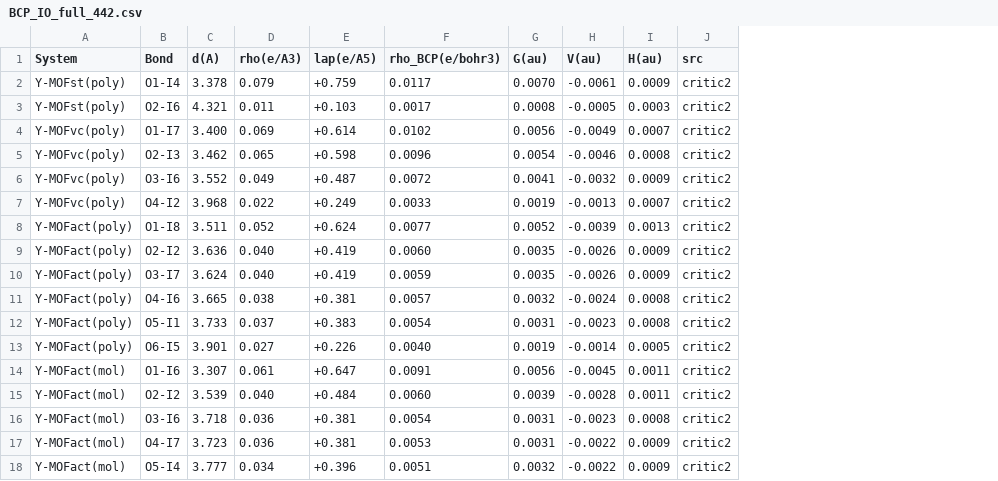
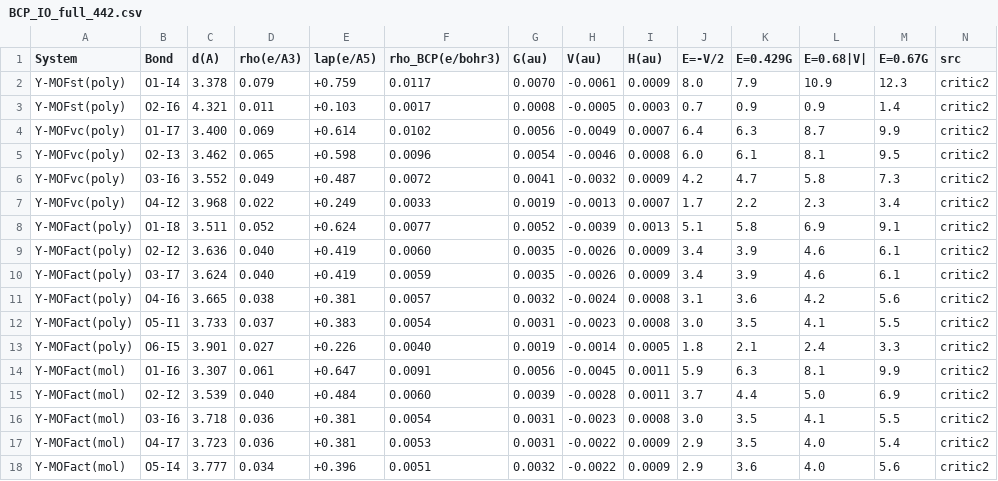
Before and after one commit to grebenyyk/I2-RE-MOF, a CSV file: PBE_final_results/qtaim_study_442/tables/BCP_IO_full_442.csv, drawn as a sheet; the diff names each change by its address in the sheet, - before the commit and + after, or states it on an @@ line.

Commit message:
CP tables: Abramov G/V/H + 4 correlation energies (EML -V/2, 0.429G, 0.68|V|, 0.67G) added to I-O/I-C/Y-I tables; G/V/H/E recomputed from final rho/lap in ALL tables (fixes stale seedpt-row energies); column order unified; units documented

```diff
--- a/PBE_final_results/qtaim_study_442/tables/BCP_IO_full_442.csv
+++ b/PBE_final_results/qtaim_study_442/tables/BCP_IO_full_442.csv
+column J (E=-V/2), rows 2-18: 8.0 | 0.7 | 6.4 | 6.0 | 4.2 | 1.7 | 5.1 | 3.4 | 3.4 | 3.1 | 3.0 | 1.8 | 5.9 | 3.7 | 3.0 | 2.9 | 2.9
+column K (E=0.429G), rows 2-18: 7.9 | 0.9 | 6.3 | 6.1 | 4.7 | 2.2 | 5.8 | 3.9 | 3.9 | 3.6 | 3.5 | 2.1 | 6.3 | 4.4 | 3.5 | 3.5 | 3.6
+column L (E=0.68|V|), rows 2-18: 10.9 | 0.9 | 8.7 | 8.1 | 5.8 | 2.3 | 6.9 | 4.6 | 4.6 | 4.2 | 4.1 | 2.4 | 8.1 | 5.0 | 4.1 | 4.0 | 4.0
+column M (E=0.67G), rows 2-18: 12.3 | 1.4 | 9.9 | 9.5 | 7.3 | 3.4 | 9.1 | 6.1 | 6.1 | 5.6 | 5.5 | 3.3 | 9.9 | 6.9 | 5.5 | 5.4 | 5.6
```
Also changed, not shown: PBE_final_results/qtaim_study_442/tables/BCP_II_full_442.csv, PBE_final_results/qtaim_study_442/tables/BCP_MI_native_442.csv, 2 other files.
